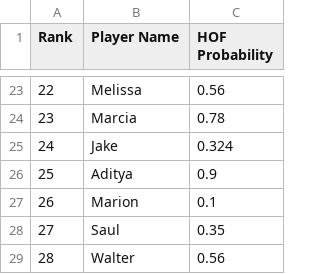
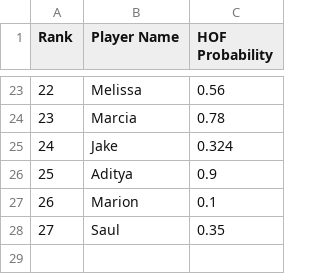
Before and after one commit to statpad-basketball/statpad-basketball.github.io, a CSV file: public/data/HOF-Example.csv, drawn as a sheet; only a part is shown, gaps mark what is left out.

```diff
--- a/public/data/HOF-Example.csv
+++ b/public/data/HOF-Example.csv
@@ -28,2 +28 @@ Rank,Player Name,HOF Probability
 27,Saul,0.35
-28,Walter,0.56
```
Also changed, not shown: 2 other files.
